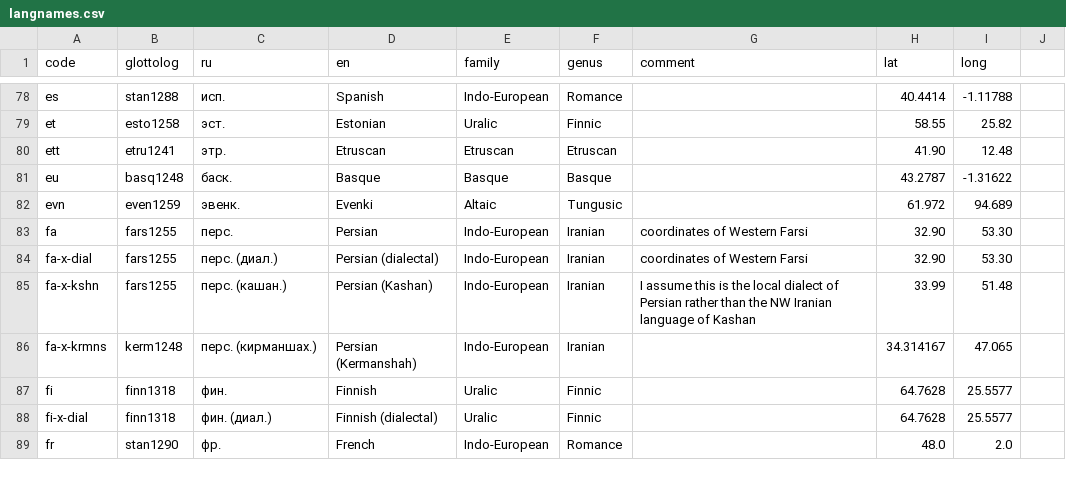
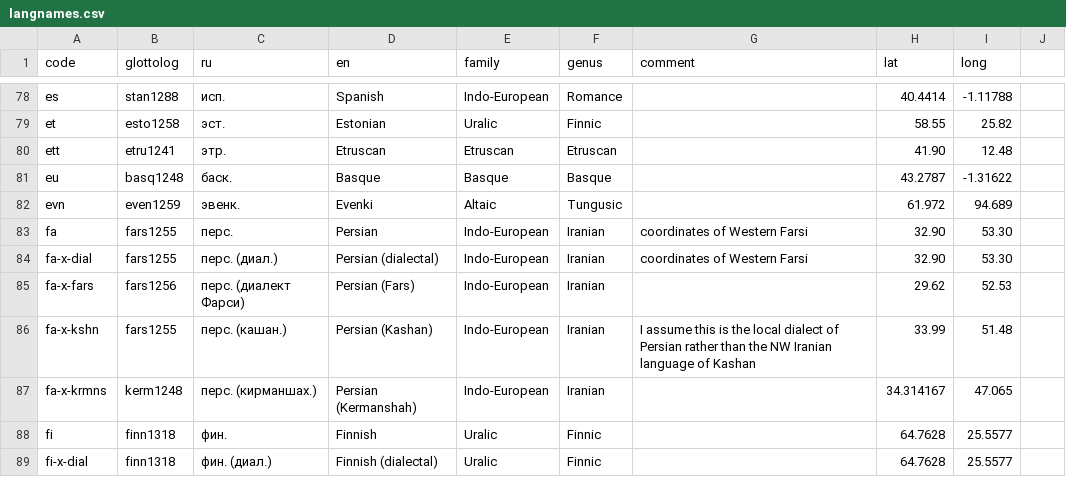
Before and after one commit to abaevdict/abaev-tei-oxygen, a CSV file: css/langnames.csv, drawn as a sheet; only a part is shown, gaps mark what is left out; the shorter side is filled out with more unchanged rows.

Commit message:
added Fars Persian

```diff
--- a/css/langnames.csv
+++ b/css/langnames.csv
@@ -84,2 +84,3 @@
 "fa-x-dial","fars1255","перс. (диал.)","Persian (dialectal)","Indo-European","Iranian","coordinates of Western Farsi","32.90","53.30",
+"fa-x-fars","fars1256","перс. (диалект Фарси)","Persian (Fars)","Indo-European","Iranian",,"29.62","52.53",
 "fa-x-kshn","fars1255","перс. (кашан.)","Persian (Kashan)","Indo-European","Iranian","I assume this is the local dialect of Persian rather than the NW Iranian language of Kashan","33.99","51.48",
```
Also changed, not shown: 2 other files.
